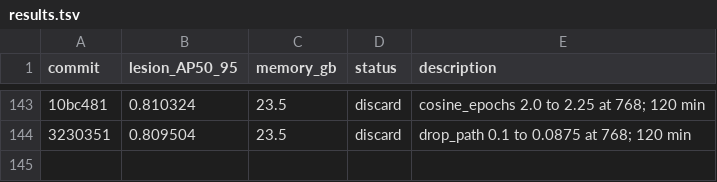
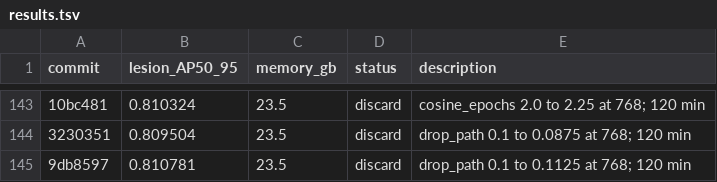
Before and after one commit to SCU-MILAB/AIBUS-CODE, a TSV file: distill/det_vjepa/results.tsv, drawn as a sheet; only a part is shown, gaps mark what is left out; the diff names each change by its address in the sheet, - before the commit and + after, or states it on an @@ line.

Commit message:
research(results): autoresearch_oct6_h143_drop_path_0p1125

```diff
--- a/distill/det_vjepa/results.tsv
+++ b/distill/det_vjepa/results.tsv
+row 145: 9db8597 | 0.810781 | 23.5 | discard | drop_path 0.1 to 0.1125 at 768; 120 min
```
Also changed, not shown: 1 other file.
